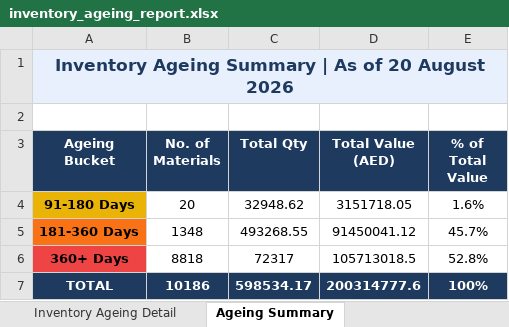
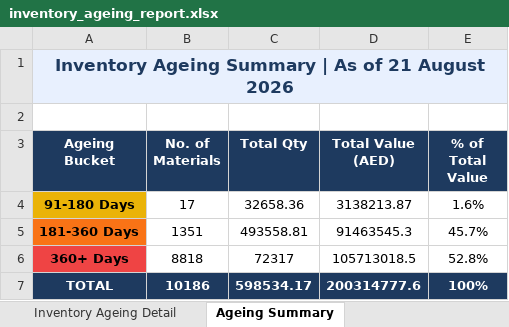
Before and after one commit to uplabdh13-lgtm/sap-dashboards, an Excel workbook: inventory_ageing_report.xlsx, sheet Ageing Summary, drawn as a sheet; values as stored, in another font and other column widths than the file's, no borders; charts and pictures not drawn; the diff names each change by its address in the sheet, - before the commit and + after, or states it on an @@ line.

```diff
--- a/inventory_ageing_report.xlsx (sheet Ageing Summary)
+++ b/inventory_ageing_report.xlsx (sheet Ageing Summary)
-A1 (Ageing Bucket): …As of 20 August 2026
+A1 (Ageing Bucket): …As of 21 August 2026
-B4 (No. of Materials): 20
+B4 (No. of Materials): 17
-C4 (Total Qty): 32948.62
+C4 (Total Qty): 32658.36
-D4 (Total Value (AED)): 3151718.05
+D4 (Total Value (AED)): 3138213.87
-B5 (No. of Materials): 1348
+B5 (No. of Materials): 1351
-C5 (Total Qty): 493268.55
+C5 (Total Qty): 493558.81
-D5 (Total Value (AED)): 91450041.12
+D5 (Total Value (AED)): 91463545.3
```
Also changed, not shown: sheet Inventory Ageing Detail, 1 other file.
